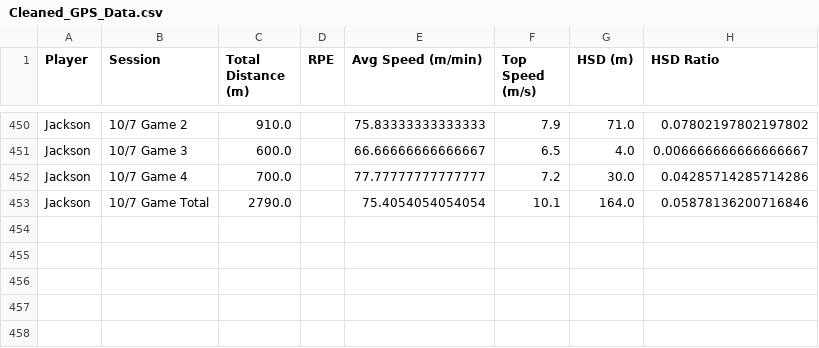
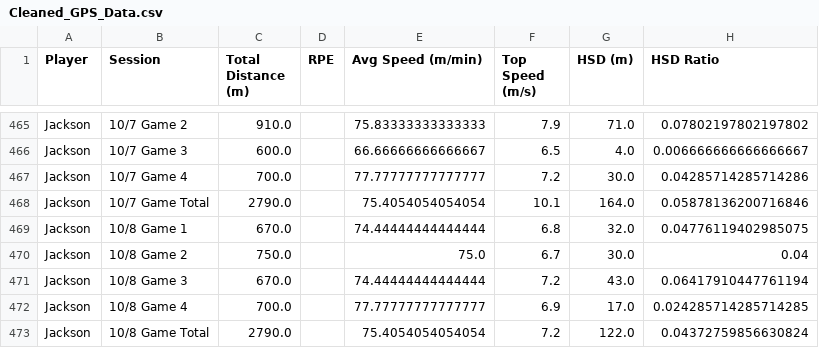
Before and after one commit to kobe881138/CTLA-GPS, a CSV file: Cleaned_GPS_Data.csv, drawn as a sheet; only a part is shown, gaps mark what is left out; the diff covers the shown part only; the diff names each change by its address in the sheet, - before the commit and + after, or states it on an @@ line.

```diff
--- a/Cleaned_GPS_Data.csv
+++ b/Cleaned_GPS_Data.csv
+row 469: Jackson | 10/8 Game 1 | 670.0 |  | 74.44444444444444 | 6.8 | 32.0 | 0.04776119402985075
+row 470: Jackson | 10/8 Game 2 | 750.0 |  | 75.0 | 6.7 | 30.0 | 0.04
+row 471: Jackson | 10/8 Game 3 | 670.0 |  | 74.44444444444444 | 7.2 | 43.0 | 0.06417910447761194
+row 472: Jackson | 10/8 Game 4 | 700.0 |  | 77.77777777777777 | 6.9 | 17.0 | 0.024285714285714285
+row 473: Jackson | 10/8 Game Total | 2790.0 |  | 75.4054054054054 | 7.2 | 122.0 | 0.04372759856630824
```
Also changed, not shown: 15 added rows elsewhere in this file.
